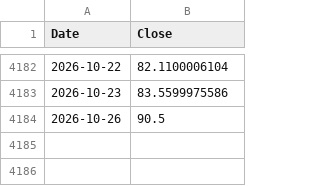
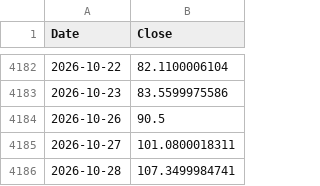
Before and after one commit to trillionly/backtest, a CSV file: data/prices/soxl.csv, drawn as a sheet; only a part is shown, gaps mark what is left out; the diff names each change by its address in the sheet, - before the commit and + after, or states it on an @@ line.

```diff
--- a/data/prices/soxl.csv
+++ b/data/prices/soxl.csv
+row 4185: 2026-10-27 | 101.0800018311
+row 4186: 2026-10-28 | 107.3499984741
```
Also changed, not shown: data/prices/qld.csv, data/prices/qqq.csv, 2 other files.
